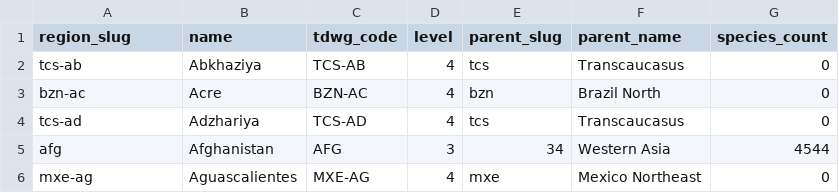
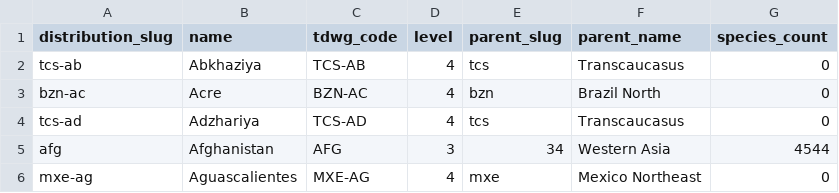
Before and after one commit to SpidersInMyHair/gardenify, a CSV file: _backend/plant_service/data/distribution_details.csv, drawn as a sheet; only a part is shown.

Commit message:
add tables for distributions and initialize from csvs

```diff
--- a/_backend/plant_service/data/distribution_details.csv
+++ b/_backend/plant_service/data/distribution_details.csv
@@ -1,2 +1,2 @@
-region_slug,name,tdwg_code,level,parent_slug,parent_name,species_count
+distribution_slug,name,tdwg_code,level,parent_slug,parent_name,species_count
 tcs-ab,Abkhaziya,TCS-AB,4,tcs,Transcaucasus,0
```
Also changed, not shown: 5 other files.
